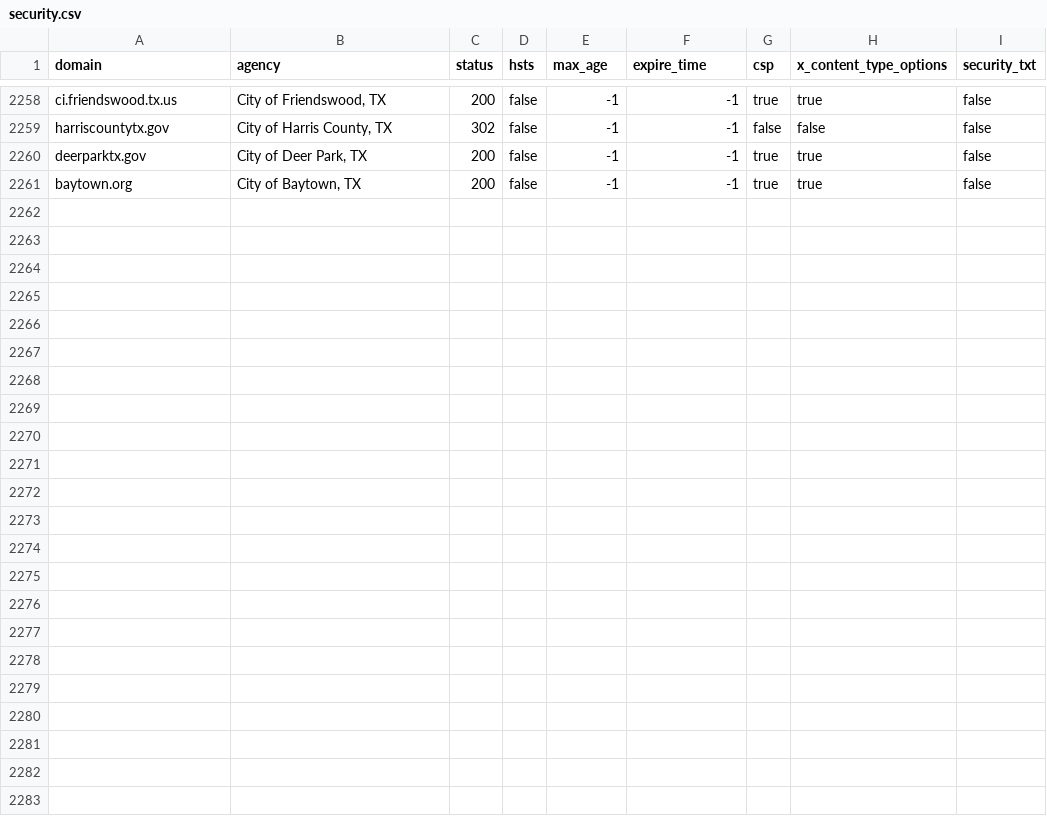
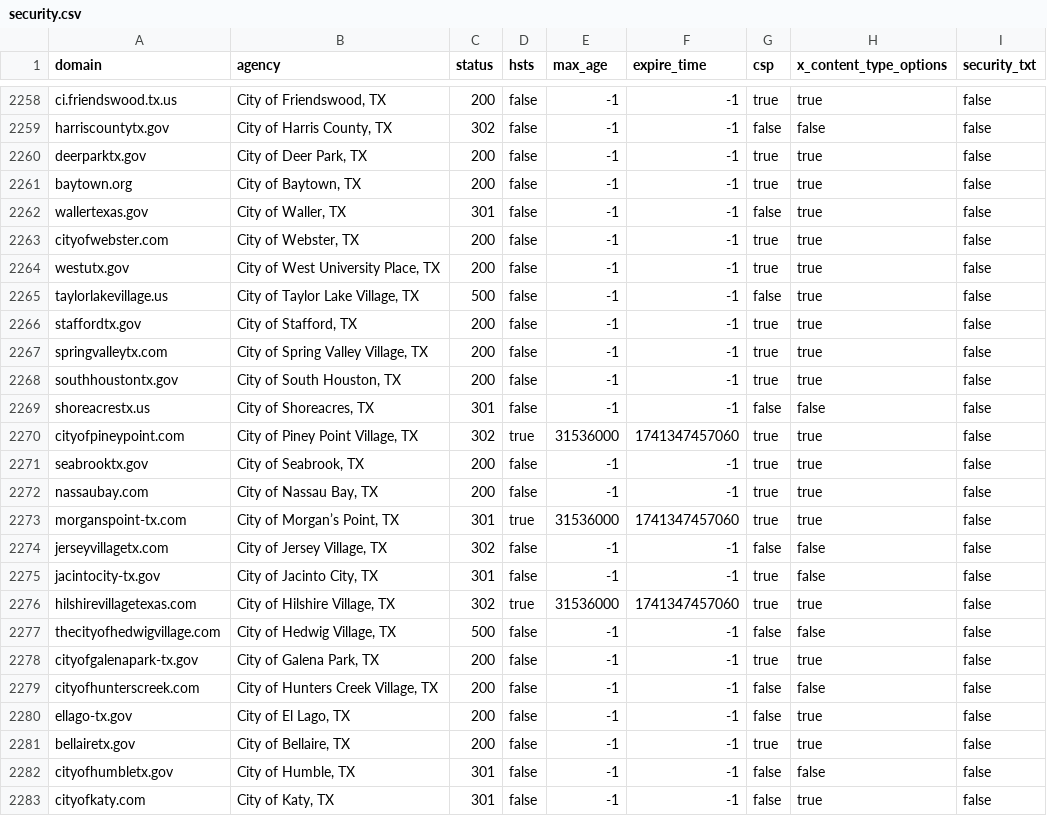
Before and after one commit to ScanGov/data, a CSV file: security.csv, drawn as a sheet; only a part is shown, gaps mark what is left out.

```diff
--- a/security.csv
+++ b/security.csv
@@ -2261 +2261,23 @@ deerparktx.gov,"City of Deer Park, TX",200,false,-1,-1,true,true,false
 baytown.org,"City of Baytown, TX",200,false,-1,-1,true,true,false
+wallertexas.gov,"City of Waller, TX",301,false,-1,-1,false,true,false
+cityofwebster.com,"City of Webster, TX",200,false,-1,-1,true,true,false
+westutx.gov,"City of West University Place, TX",200,false,-1,-1,true,true,false
+taylorlakevillage.us,"City of Taylor Lake Village, TX",500,false,-1,-1,false,true,false
+staffordtx.gov,"City of Stafford, TX",200,false,-1,-1,true,true,false
+springvalleytx.com,"City of Spring Valley Village, TX",200,false,-1,-1,true,true,false
+southhoustontx.gov,"City of South Houston, TX",200,false,-1,-1,true,true,false
+shoreacrestx.us,"City of Shoreacres, TX",301,false,-1,-1,false,false,false
+cityofpineypoint.com,"City of Piney Point Village, TX",302,true,31536000,1741347457060,true,true,false
+seabrooktx.gov,"City of Seabrook, TX",200,false,-1,-1,true,true,false
+nassaubay.com,"City of Nassau Bay, TX",200,false,-1,-1,true,true,false
+morganspoint-tx.com,"City of Morgan’s Point, TX",301,true,31536000,1741347457060,true,true,false
+jerseyvillagetx.com,"City of Jersey Village, TX",302,false,-1,-1,false,false,false
+jacintocity-tx.gov,"City of Jacinto City, TX",301,false,-1,-1,true,false,false
+hilshirevillagetexas.com,"City of Hilshire Village, TX",302,true,31536000,1741347457060,true,true,false
+thecityofhedwigvillage.com,"City of Hedwig Village, TX",500,false,-1,-1,false,false,false
+cityofgalenapark-tx.gov,"City of Galena Park, TX",200,false,-1,-1,true,true,false
+cityofhunterscreek.com,"City of Hunters Creek Village, TX",200,false,-1,-1,false,false,false
+ellago-tx.gov,"City of El Lago, TX",200,false,-1,-1,false,true,false
+bellairetx.gov,"City of Bellaire, TX",200,false,-1,-1,true,true,false
+cityofhumbletx.gov,"City of Humble, TX",301,false,-1,-1,false,false,false
+cityofkaty.com,"City of Katy, TX",301,false,-1,-1,false,true,false
```
Also changed, not shown: domains.csv, metadata.csv, 10 other files.
